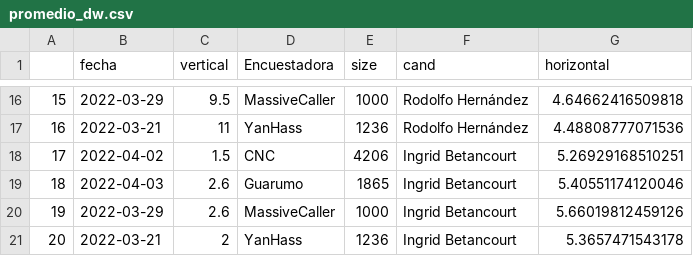
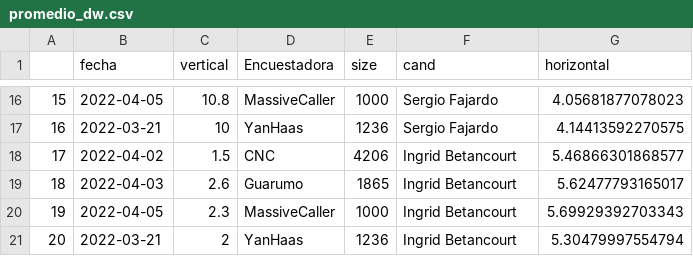
Before and after one commit to JorgeGalindo/co-elect-2022, a CSV file: promedio_dw.csv, drawn as a sheet; only a part is shown, gaps mark what is left out; the diff covers the shown part only.

```diff
--- a/promedio_dw.csv
+++ b/promedio_dw.csv
@@ -16,6 +16,6 @@
-"15",2022-03-29,9.5,"MassiveCaller",1000,"Rodolfo Hernández",4.64662416509818
-"16",2022-03-21,11,"YanHass",1236,"Rodolfo Hernández",4.48808777071536
-"17",2022-04-02,1.5,"CNC",4206,"Ingrid Betancourt",5.26929168510251
-"18",2022-04-03,2.6,"Guarumo",1865,"Ingrid Betancourt",5.40551174120046
-"19",2022-03-29,2.6,"MassiveCaller",1000,"Ingrid Betancourt",5.66019812459126
-"20",2022-03-21,2,"YanHass",1236,"Ingrid Betancourt",5.3657471543178
+"15",2022-04-05,10.8,"MassiveCaller",1000,"Sergio Fajardo",4.05681877078023
+"16",2022-03-21,10,"YanHaas",1236,"Sergio Fajardo",4.14413592270575
+"17",2022-04-02,1.5,"CNC",4206,"Ingrid Betancourt",5.46866301868577
+"18",2022-04-03,2.6,"Guarumo",1865,"Ingrid Betancourt",5.62477793165017
+"19",2022-04-05,2.3,"MassiveCaller",1000,"Ingrid Betancourt",5.69929392703343
+"20",2022-03-21,2,"YanHaas",1236,"Ingrid Betancourt",5.30479997554794
```
Also changed, not shown: 34 edited cells elsewhere in this file, pre_post_dw.csv, tabla_dw.csv, 7 other files.
